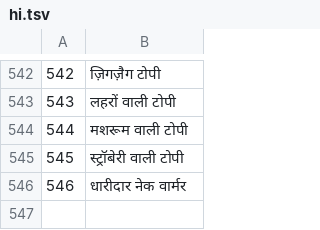
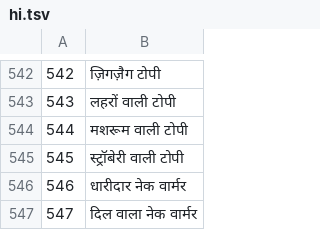
Before and after one commit to jackwallner/knit, a TSV file: scripts/l10n/hi.tsv, drawn as a sheet; only a part is shown, gaps mark what is left out; the diff names each change by its address in the sheet, - before the commit and + after, or states it on an @@ line.

```diff
--- a/scripts/l10n/hi.tsv
+++ b/scripts/l10n/hi.tsv
+row 547: 547 | दिल वाला नेक वार्मर
```
Also changed, not shown: scripts/l10n/bn.tsv, scripts/l10n/pa.tsv, 48 other files.
